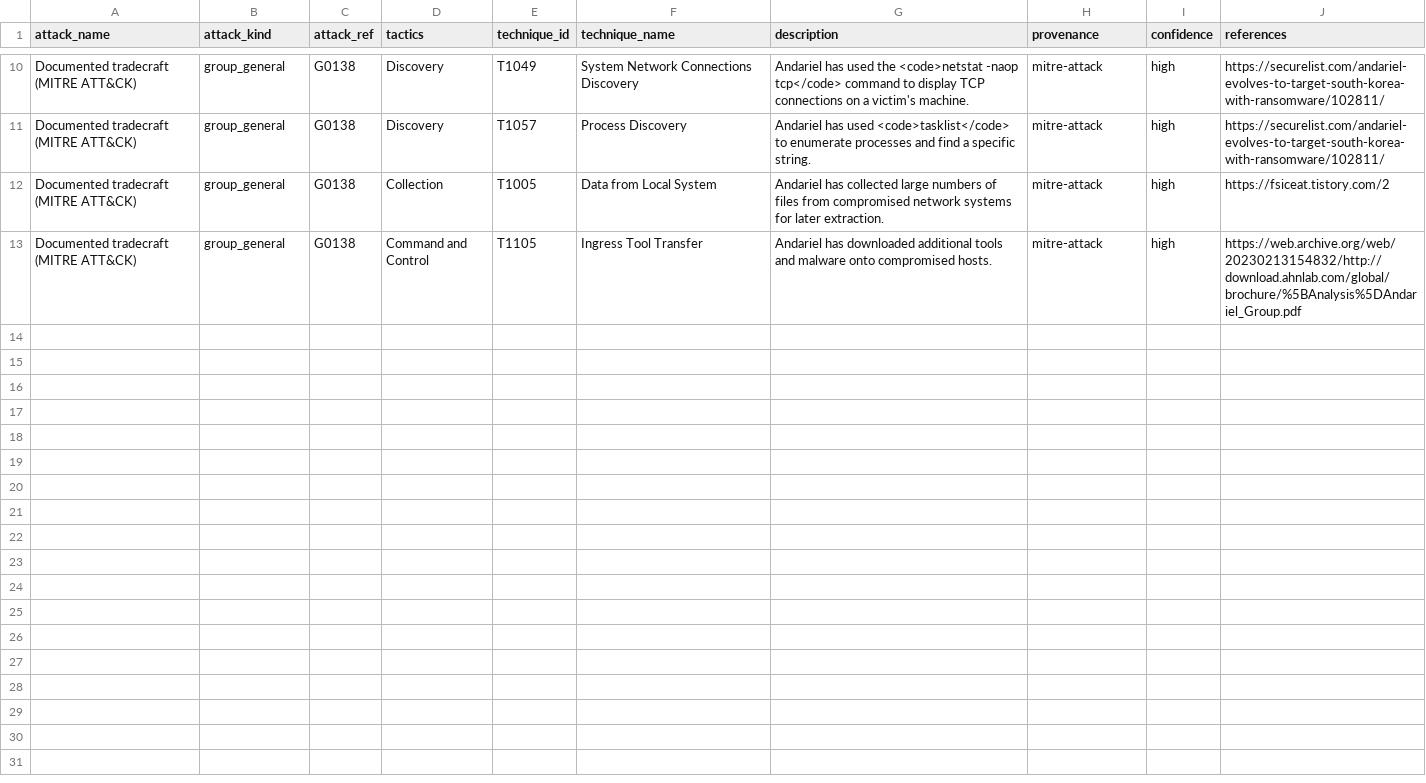
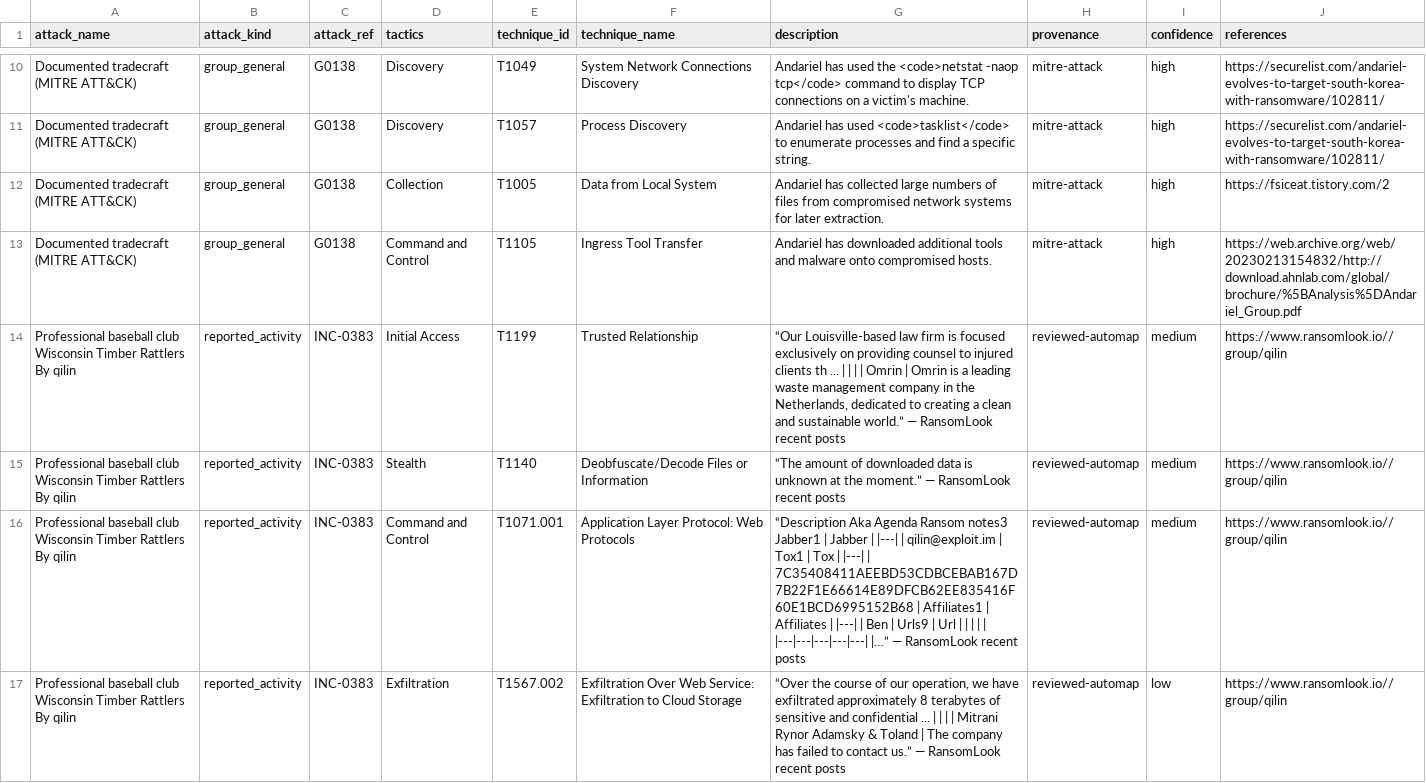
Before and after one commit to Madhavv13/bfsi, a CSV file: public/csv/andariel.csv, drawn as a sheet; only a part is shown, gaps mark what is left out; the diff names each change by its address in the sheet, - before the commit and + after, or states it on an @@ line.

```diff
--- a/public/csv/andariel.csv
+++ b/public/csv/andariel.csv
+row 14: Professional baseball club Wisconsin Timber Rattlers By qilin | reported_activity | INC-0383 | Initial Access | T1199 | Trusted Relationship | “Our Louisville-based law firm is focused exclusively on providing counsel to injured clients th ... | | | | Omrin | Omrin is a leading waste management company in the Netherlands, dedicated to creating a clean and sustainable world.” — RansomLook recent posts | reviewed-automap | medium | https://www.ransomlook.io//group/qilin
+row 15: Professional baseball club Wisconsin Timber Rattlers By qilin | reported_activity | INC-0383 | Stealth | T1140 | Deobfuscate/Decode Files or Information | “The amount of downloaded data is unknown at the moment.” — RansomLook recent posts | reviewed-automap | medium | https://www.ransomlook.io//group/qilin
+row 16: Professional baseball club Wisconsin Timber Rattlers By qilin | reported_activity | INC-0383 | Command and Control | T1071.001 | Application Layer Protocol: Web Protocols | “Description Aka Agenda Ransom notes3 Jabber1 | Jabber | |---| | qilin@exploit.im | Tox1 | Tox | |---| | 7C35408411AEEBD53CDBCEBAB167D7B22F1E66614E89DFCB62EE835416F60E1BCD6995152B68 | Affiliates1 | Affiliates | |---| | Ben | Urls9 | Url | | | | | |---|---|---|---|---| |…” — RansomLook recent posts | reviewed-automap | medium | https://www.ransomlook.io//group/qilin
+row 17: Professional baseball club Wisconsin Timber Rattlers By qilin | reported_activity | INC-0383 | Exfiltration | T1567.002 | Exfiltration Over Web Service: Exfiltration to Cloud Storage | “Over the course of our operation, we have exfiltrated approximately 8 terabytes of sensitive and confidential ... | | | | Mitrani Rynor Adamsky & Toland | The company has failed to contact us.” — RansomLook recent posts | reviewed-automap | low | https://www.ransomlook.io//group/qilin
```
Also changed, not shown: public/csv/apt38.csv, public/csv/tradertraitor.csv, 6 other files.
